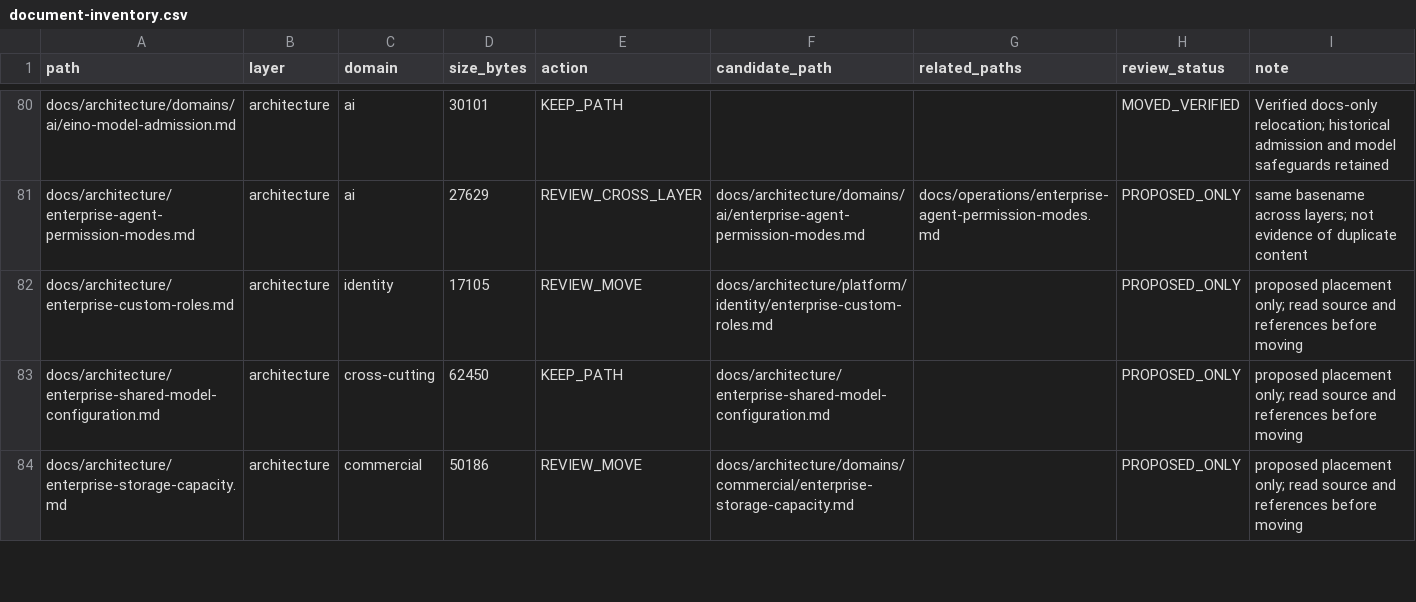
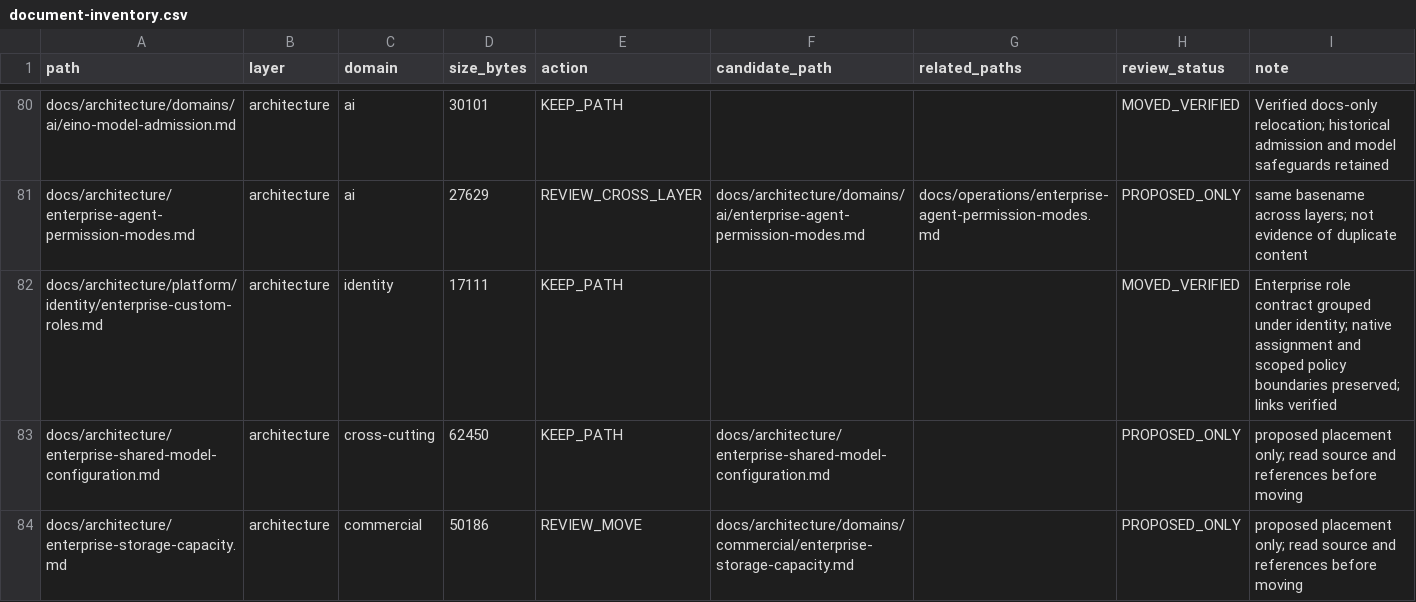
Before and after one commit to henryxu1008/shuomi-ai-commerce, a CSV file: docs/document-inventory.csv, drawn as a sheet; only a part is shown, gaps mark what is left out.

Commit message:
docs(architecture): group enterprise role contract under identity

```diff
--- a/docs/document-inventory.csv
+++ b/docs/document-inventory.csv
@@ -81,3 +81,3 @@ docs/architecture/domains/ai/eino-model-admission.md,architecture,ai,30101,KEEP_
 docs/architecture/enterprise-agent-permission-modes.md,architecture,ai,27629,REVIEW_CROSS_LAYER,docs/architecture/domains/ai/enterprise-agent-permission-modes.md,docs/operations/enterprise-agent-permission-modes.md,PROPOSED_ONLY,same basename across layers; not evidence of duplicate content
-docs/architecture/enterprise-custom-roles.md,architecture,identity,17105,REVIEW_MOVE,docs/architecture/platform/identity/enterprise-custom-roles.md,,PROPOSED_ONLY,proposed placement only; read source and references before moving
+docs/architecture/platform/identity/enterprise-custom-roles.md,architecture,identity,17111,KEEP_PATH,,,MOVED_VERIFIED,Enterprise role contract grouped under identity; native assignment and scoped policy boundaries preserved; links verified
 docs/architecture/enterprise-shared-model-configuration.md,architecture,cross-cutting,62450,KEEP_PATH,docs/architecture/enterprise-shared-model-configuration.md,,PROPOSED_ONLY,proposed placement only; read source and references before moving
```
Also changed, not shown: 5 other files.
